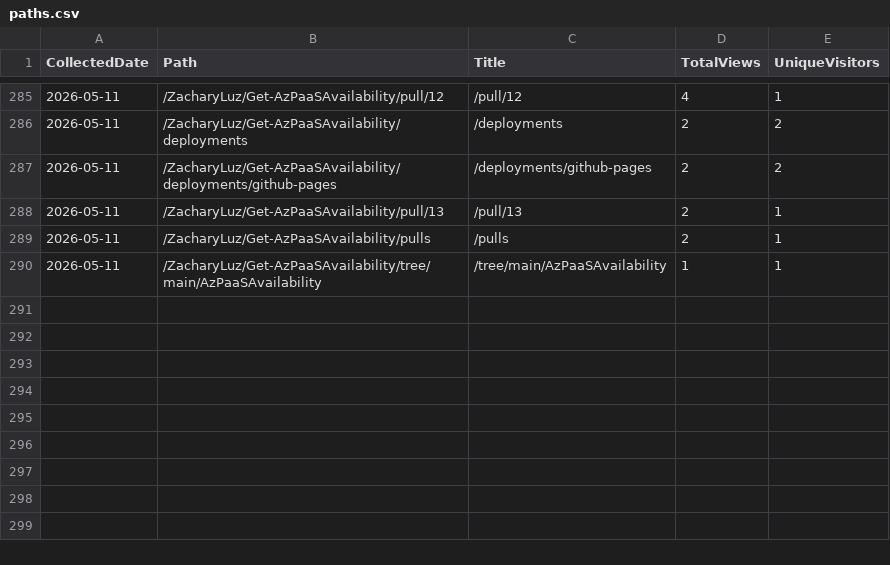
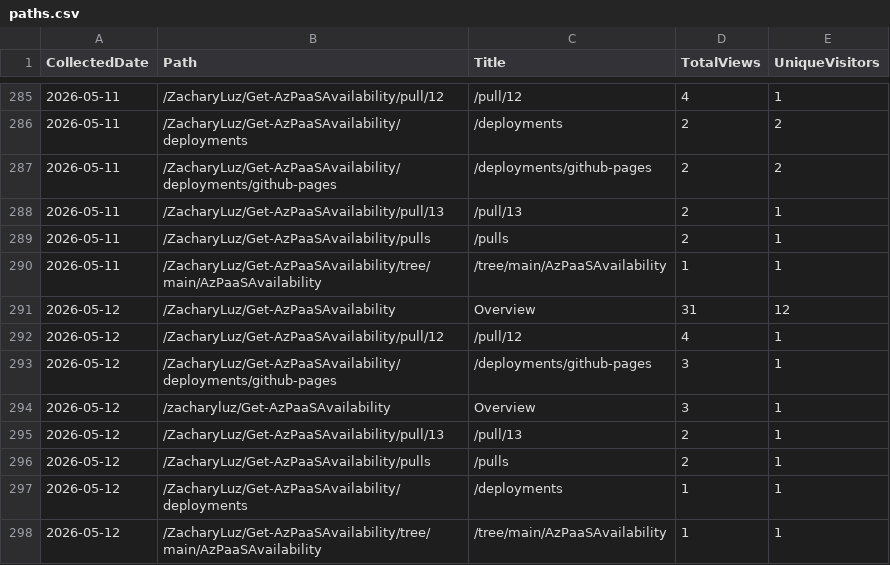
Before and after one commit to ZacharyLuz/Get-AzPaaSAvailability, a CSV file: data/paths.csv, drawn as a sheet; only a part is shown, gaps mark what is left out; the diff names each change by its address in the sheet, - before the commit and + after, or states it on an @@ line.

```diff
--- a/data/paths.csv
+++ b/data/paths.csv
+row 291: 2026-05-12 | /ZacharyLuz/Get-AzPaaSAvailability | Overview | 31 | 12
+row 292: 2026-05-12 | /ZacharyLuz/Get-AzPaaSAvailability/pull/12 | /pull/12 | 4 | 1
+row 293: 2026-05-12 | /ZacharyLuz/Get-AzPaaSAvailability/deployments/github-pages | /deployments/github-pages | 3 | 1
+row 294: 2026-05-12 | /zacharyluz/Get-AzPaaSAvailability | Overview | 3 | 1
+row 295: 2026-05-12 | /ZacharyLuz/Get-AzPaaSAvailability/pull/13 | /pull/13 | 2 | 1
+row 296: 2026-05-12 | /ZacharyLuz/Get-AzPaaSAvailability/pulls | /pulls | 2 | 1
+row 297: 2026-05-12 | /ZacharyLuz/Get-AzPaaSAvailability/deployments | /deployments | 1 | 1
+row 298: 2026-05-12 | /ZacharyLuz/Get-AzPaaSAvailability/tree/main/AzPaaSAvailability | /tree/main/AzPaaSAvailability | 1 | 1
```
Also changed, not shown: data/referrers.csv, data/release-downloads.csv, 3 other files.
